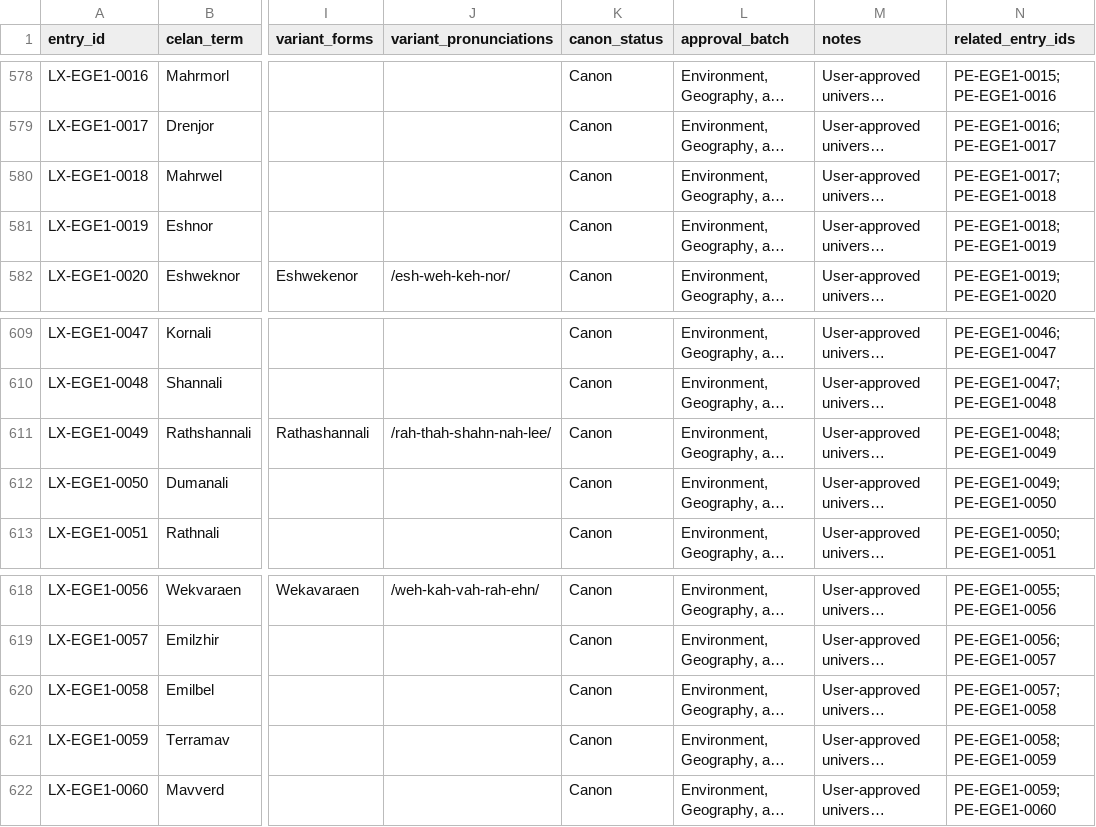
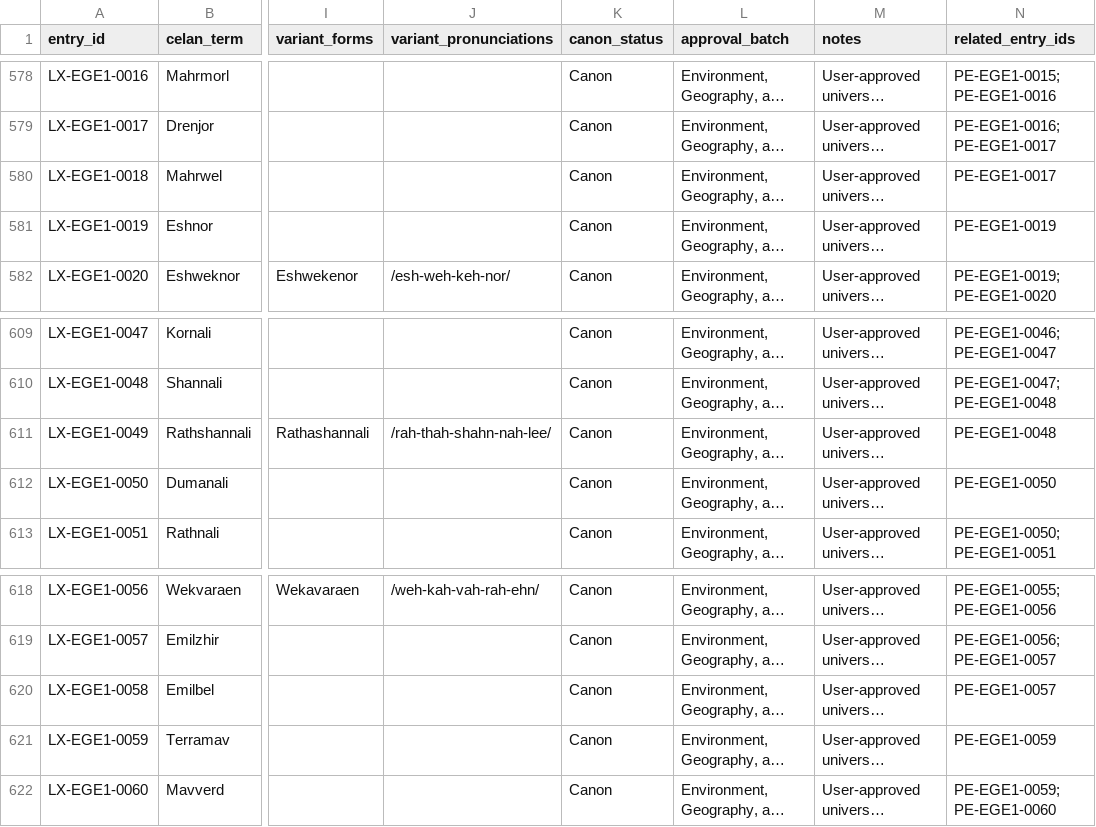
Before and after one commit to artistbaron-cmyk/celan-database, a CSV file: data/lexicon_expansions.csv, drawn as a sheet; only a part is shown, gaps mark what is left out; long unchanged cells end in …; the diff names each change by its address in the sheet, - before the commit and + after, or states it on an @@ line.

```diff
--- a/data/lexicon_expansions.csv
+++ b/data/lexicon_expansions.csv
-N580 (related_entry_ids): PE-EGE1-0017; PE-EGE1-0018
+N580 (related_entry_ids): PE-EGE1-0017
-N581 (related_entry_ids): PE-EGE1-0018; PE-EGE1-0019
+N581 (related_entry_ids): PE-EGE1-0019
-N611 (related_entry_ids): PE-EGE1-0048; PE-EGE1-0049
+N611 (related_entry_ids): PE-EGE1-0048
-N612 (related_entry_ids): PE-EGE1-0049; PE-EGE1-0050
+N612 (related_entry_ids): PE-EGE1-0050
-N620 (related_entry_ids): PE-EGE1-0057; PE-EGE1-0058
+N620 (related_entry_ids): PE-EGE1-0057
-N621 (related_entry_ids): PE-EGE1-0058; PE-EGE1-0059
+N621 (related_entry_ids): PE-EGE1-0059
```
Also changed, not shown: data/dictionary_entries.csv, data/dictionary_report.csv, 31 other files.
